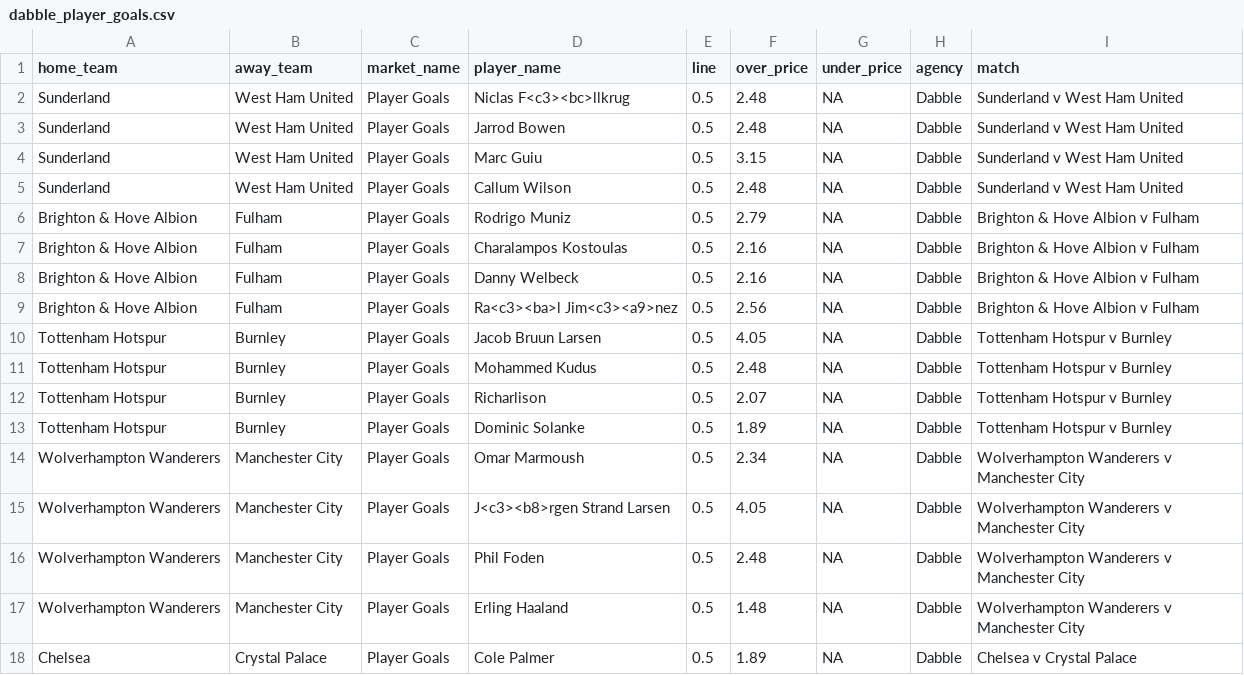
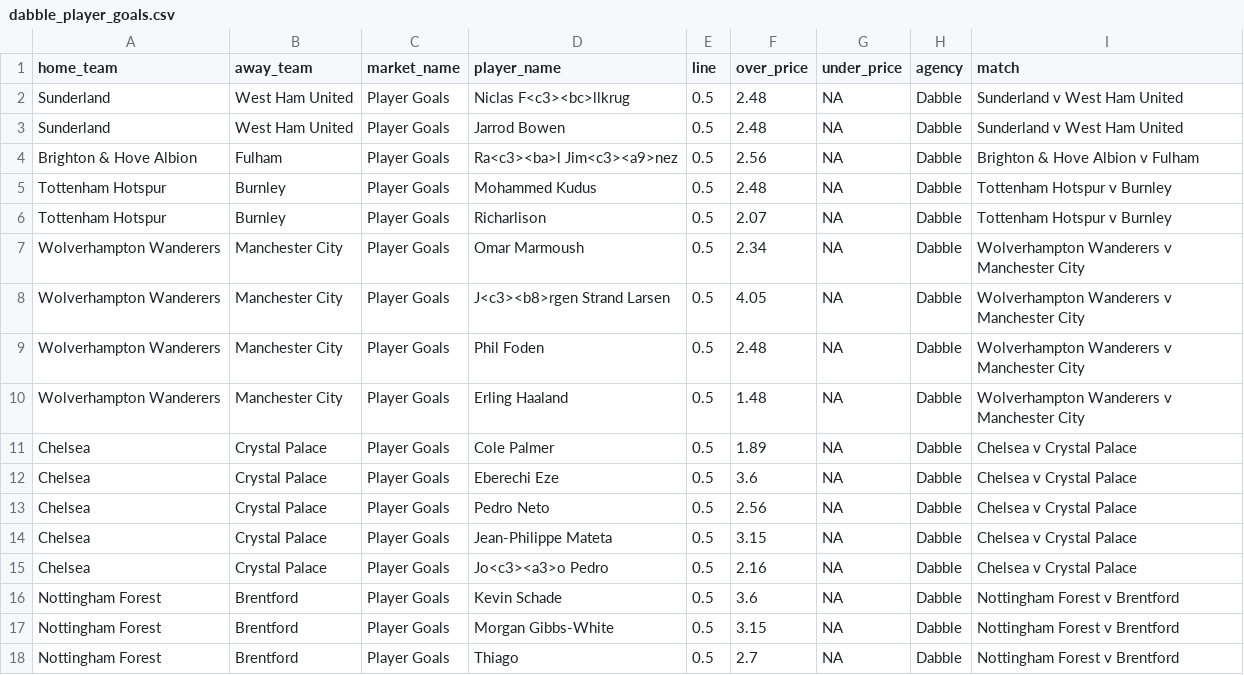
Before and after one commit to jamesbrown1417/Soccer, a CSV file: Data/scraped_odds/EPL/dabble_player_goals.csv, drawn as a sheet; only a part is shown; the shorter side is filled out with more unchanged rows; the diff names each change by its address in the sheet, - before the commit and + after, or states it on an @@ line.

```diff
--- a/Data/scraped_odds/EPL/dabble_player_goals.csv
+++ b/Data/scraped_odds/EPL/dabble_player_goals.csv
-row 4: Sunderland | West Ham United | Player Goals | Marc Guiu | 0.5 | 3.15 | NA | Dabble | Sunderland v West Ham United
-row 5: Sunderland | West Ham United | Player Goals | Callum Wilson | 0.5 | 2.48 | NA | Dabble | Sunderland v West Ham United
-row 6: Brighton & Hove Albion | Fulham | Player Goals | Rodrigo Muniz | 0.5 | 2.79 | NA | Dabble | Brighton & Hove Albion v Fulham
-row 7: Brighton & Hove Albion | Fulham | Player Goals | Charalampos Kostoulas | 0.5 | 2.16 | NA | Dabble | Brighton & Hove Albion v Fulham
-row 8: Brighton & Hove Albion | Fulham | Player Goals | Danny Welbeck | 0.5 | 2.16 | NA | Dabble | Brighton & Hove Albion v Fulham
-row 10: Tottenham Hotspur | Burnley | Player Goals | Jacob Bruun Larsen | 0.5 | 4.05 | NA | Dabble | Tottenham Hotspur v Burnley
-row 13: Tottenham Hotspur | Burnley | Player Goals | Dominic Solanke | 0.5 | 1.89 | NA | Dabble | Tottenham Hotspur v Burnley
```
Also changed, not shown: Data/scraped_odds/EPL/dabble_player_fouls.csv, Data/scraped_odds/EPL/dabble_player_shots.csv, 48 other files.
